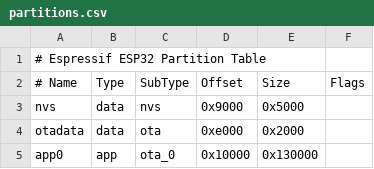
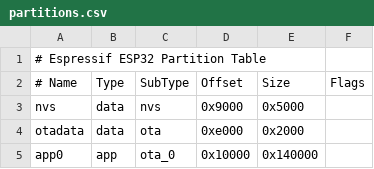
Before and after one commit to technyon/nuki_hub, a CSV file: updater/partitions.csv, drawn as a sheet.

```diff
--- a/updater/partitions.csv
+++ b/updater/partitions.csv
@@ -4,2 +4,2 @@ nvs,      data, nvs,     0x9000,   0x5000,
 otadata,  data, ota,     0xe000,   0x2000,
-app0,     app,  ota_0,   0x10000,  0x130000,
+app0,     app,  ota_0,   0x10000,  0x140000,
```
Also changed, not shown: partitions.csv, 5 other files.
